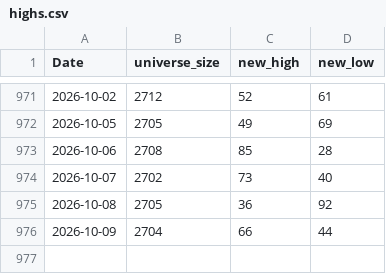
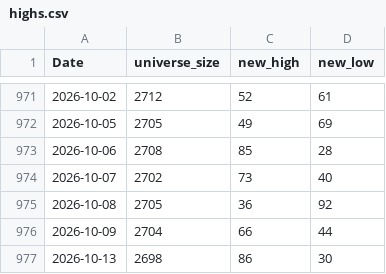
Before and after one commit to nick-l-wh/jp-breadth, a CSV file: data/highs.csv, drawn as a sheet; only a part is shown, gaps mark what is left out.

```diff
--- a/data/highs.csv
+++ b/data/highs.csv
@@ -976 +976,2 @@ Date,universe_size,new_high,new_low
 2026-10-09,2704,66,44
+2026-10-13,2698,86,30
```
Also changed, not shown: data/breadth.csv, data/highs_latest.csv.
